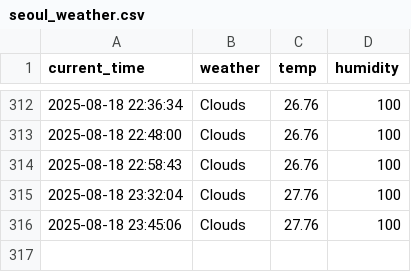
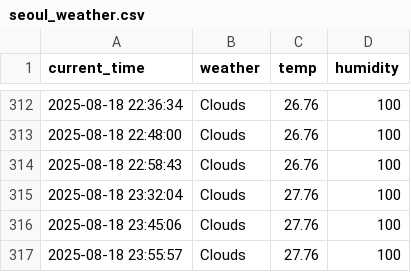
Before and after one commit to DongGwan0505/weather, a CSV file: seoul_weather.csv, drawn as a sheet; only a part is shown, gaps mark what is left out; the diff names each change by its address in the sheet, - before the commit and + after, or states it on an @@ line.

```diff
--- a/seoul_weather.csv
+++ b/seoul_weather.csv
+row 317: 2025-08-18 23:55:57 | Clouds | 27.76 | 100
```
